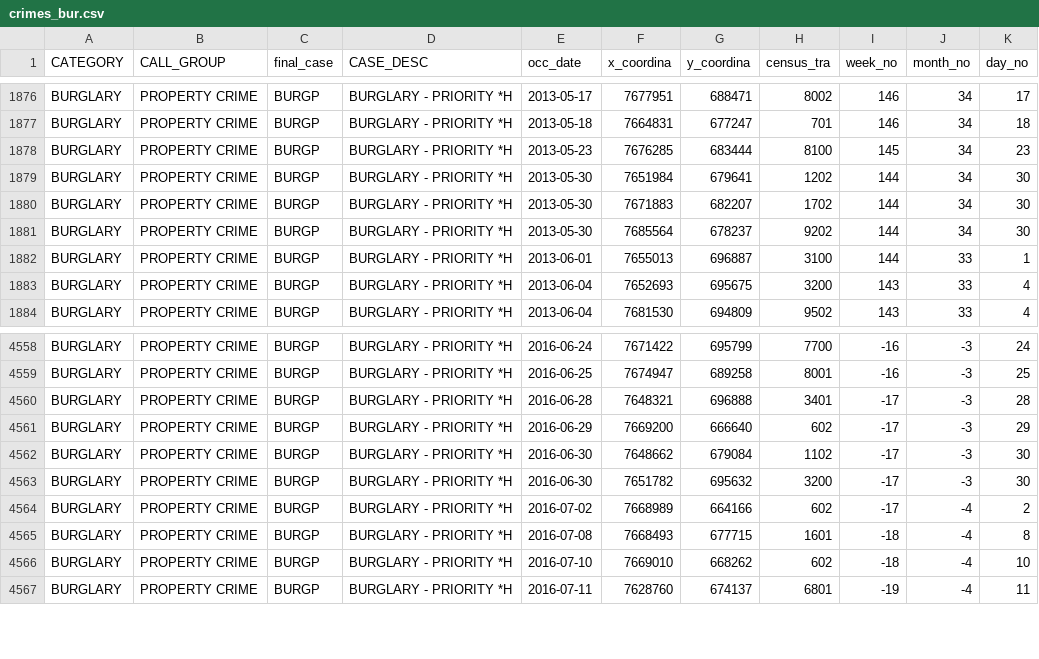
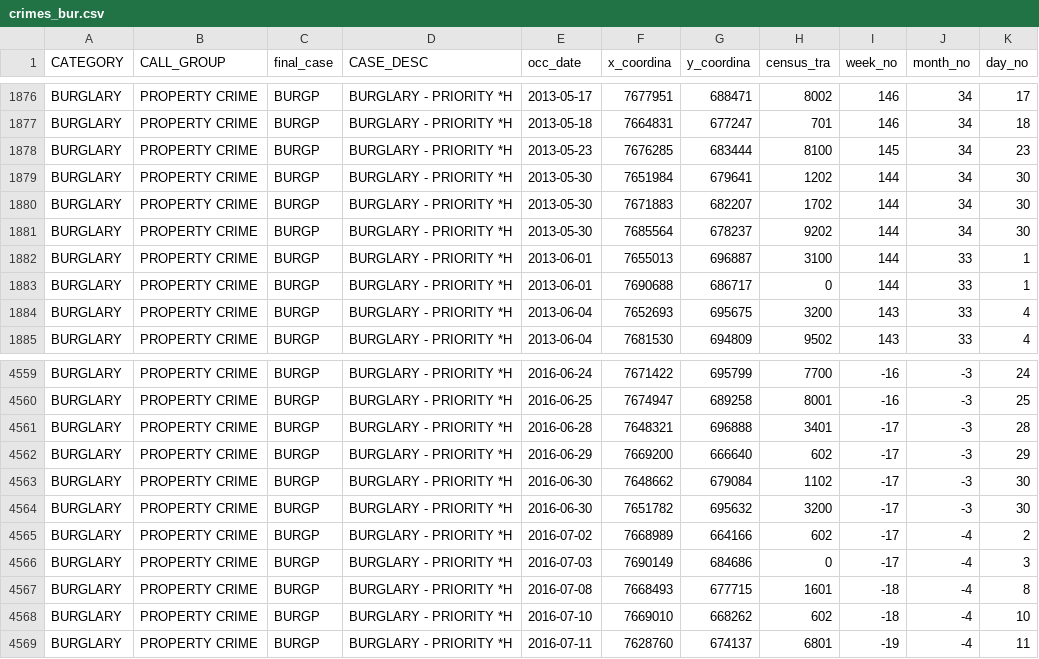
Before and after one commit to MichaelChirico/portland, a CSV file: crimes_bur.csv, drawn as a sheet; only a part is shown, gaps mark what is left out.

```diff
--- a/crimes_bur.csv
+++ b/crimes_bur.csv
@@ -1882,2 +1882,3 @@ BURGLARY,PROPERTY CRIME,BURGP,BURGLARY - PRIORITY *H,2013-05-30,7685564,678237,9
 BURGLARY,PROPERTY CRIME,BURGP,BURGLARY - PRIORITY *H,2013-06-01,7655013,696887,3100,144,33,1
+BURGLARY,PROPERTY CRIME,BURGP,BURGLARY - PRIORITY *H,2013-06-01,7690688,686717,0,144,33,1
 BURGLARY,PROPERTY CRIME,BURGP,BURGLARY - PRIORITY *H,2013-06-04,7652693,695675,3200,143,33,4
@@ -4564,2 +4565,3 @@ BURGLARY,PROPERTY CRIME,BURGP,BURGLARY - PRIORITY *H,2016-06-30,7651782,695632,3
 BURGLARY,PROPERTY CRIME,BURGP,BURGLARY - PRIORITY *H,2016-07-02,7668989,664166,602,-17,-4,2
+BURGLARY,PROPERTY CRIME,BURGP,BURGLARY - PRIORITY *H,2016-07-03,7690149,684686,0,-17,-4,3
 BURGLARY,PROPERTY CRIME,BURGP,BURGLARY - PRIORITY *H,2016-07-08,7668493,677715,1601,-18,-4,8
```
Also changed, not shown: crimes_veh.csv, 1 other file.
